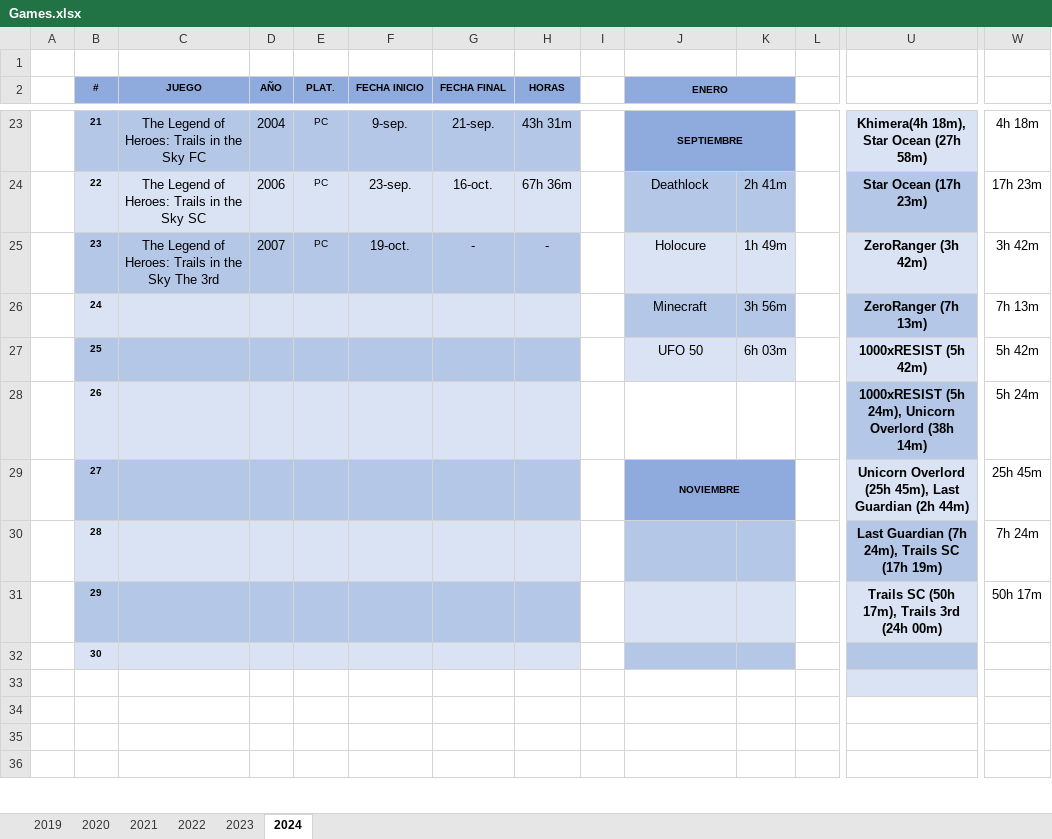
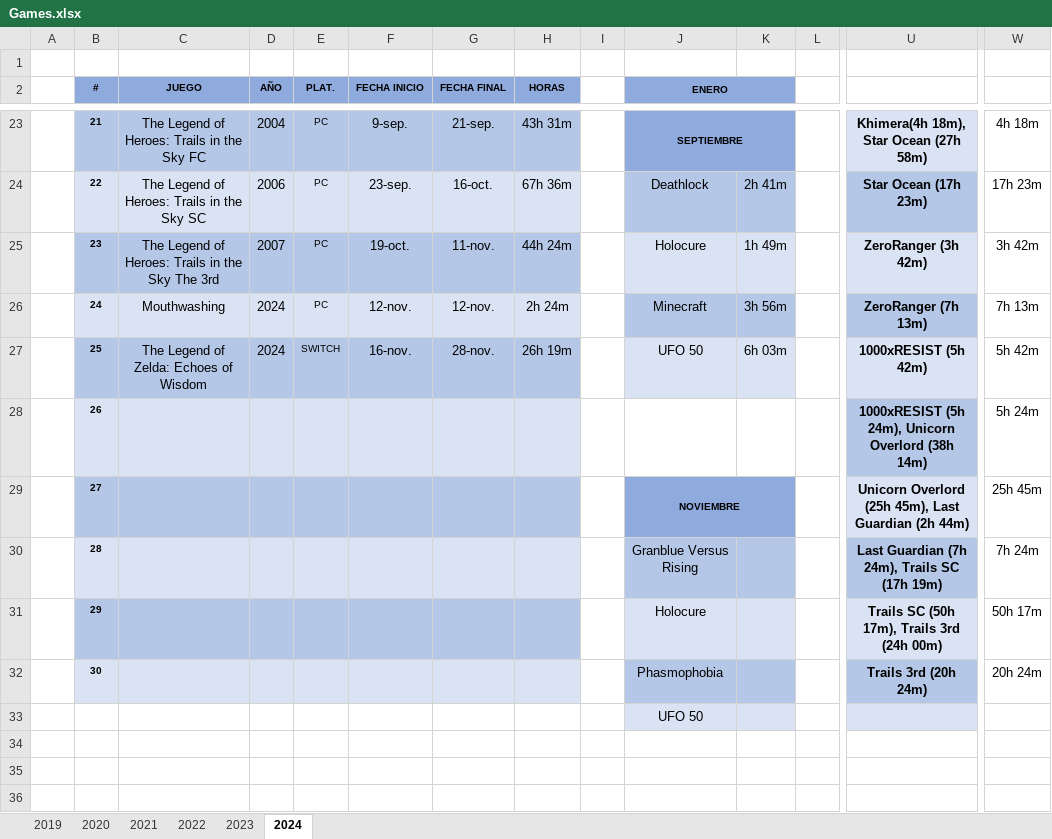
Before and after one commit to ucer0/ucer0.github.io, an Excel workbook: spreadsheets/Games.xlsx, sheet 2024, drawn as a sheet; only a part is shown, gaps mark what is left out; values as stored, in another font and other column widths than the file's, no borders; charts and pictures not drawn; the diff names each change by its address in the sheet, - before the commit and + after, or states it on an @@ line.

```diff
--- a/spreadsheets/Games.xlsx (sheet 2024)
+++ b/spreadsheets/Games.xlsx (sheet 2024)
-G25 (FECHA FINAL): -
+G25 (FECHA FINAL): 11-nov.
-H25 (HORAS): -
+H25 (HORAS): 44h 24m
-C26 (JUEGO): (empty)
+C26 (JUEGO): Mouthwashing
-D26:D27 (AÑO): (empty)
+D26:D27 (AÑO): 2024
-E26 (PLAT.): (empty)
+E26 (PLAT.): PC
-F26 (FECHA INICIO): (empty)
+F26 (FECHA INICIO): 12-nov.
-G26 (FECHA FINAL): (empty)
+G26 (FECHA FINAL): 12-nov.
-H26 (HORAS): (empty)
+H26 (HORAS): 2h 24m
-C27 (JUEGO): (empty)
+C27 (JUEGO): The Legend of Zelda: Echoes of Wisdom
-E27 (PLAT.): (empty)
+E27 (PLAT.): SWITCH
-F27 (FECHA INICIO): (empty)
+F27 (FECHA INICIO): 16-nov.
-G27 (FECHA FINAL): (empty)
+G27 (FECHA FINAL): 28-nov.
-H27 (HORAS): (empty)
+H27 (HORAS): 26h 19m
-J30 (ENERO): (empty)
+J30 (ENERO): Granblue Versus Rising
-J31 (ENERO): (empty)
+J31 (ENERO): Holocure
-J32 (ENERO): (empty)
+J32 (ENERO): Phasmophobia
-U32: (empty)
+U32: Trails 3rd (20h 24m)
-W32: (empty)
+W32: 20h 24m
-J33 (ENERO): (empty)
+J33 (ENERO): UFO 50
-J33:K33 fill: none
+J33:K33 fill: #DAE3F3
```
Also changed, not shown: 9 other files.
